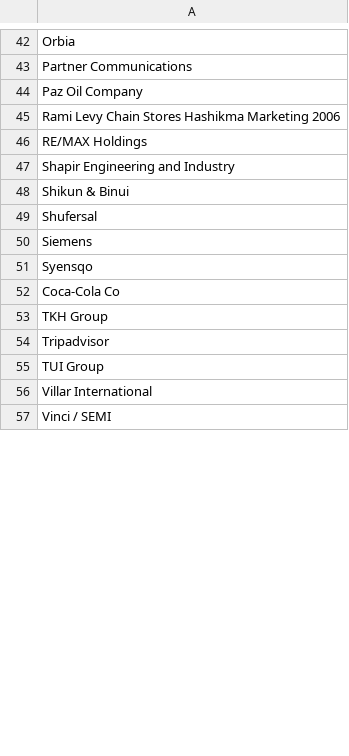
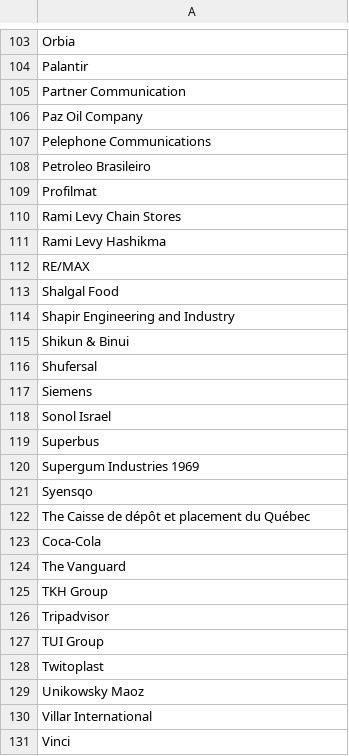
Before and after one commit to tvp-freeports/analysis_finance_reports, a CSV file: src/freeports_analysis/data/target.csv, drawn as a sheet; only a part is shown, gaps mark what is left out; addresses are those after the commit; the diff covers the shown part only; the diff names each change by its address in the sheet, - before the commit and + after, or states it on an @@ line.

```diff
--- a/src/freeports_analysis/data/target.csv
+++ b/src/freeports_analysis/data/target.csv
-A104: Partner Communications
+A104: Palantir
+row 105: Partner Communication
-A107: Rami Levy Chain Stores Hashikma Marketing 2006
+A107: Pelephone Communications
-A108: RE/MAX Holdings
+A108: Petroleo Brasileiro
+row 109: Profilmat
+row 110: Rami Levy Chain Stores
+row 111: Rami Levy Hashikma
+row 112: RE/MAX
+row 113: Shalgal Food
+row 118: Sonol Israel
+row 119: Superbus
+row 120: Supergum Industries 1969
-A122: Coca-Cola Co
+A122: The Caisse de dépôt et placement du Québec
+row 123: Coca-Cola
+row 124: The Vanguard
+row 128: Twitoplast
+row 129: Unikowsky Maoz
-A131: Vinci / SEMI
+A131: Vinci
```
Also changed, not shown: 85 added rows and 12 edited cells elsewhere in this file, 2 other files.
